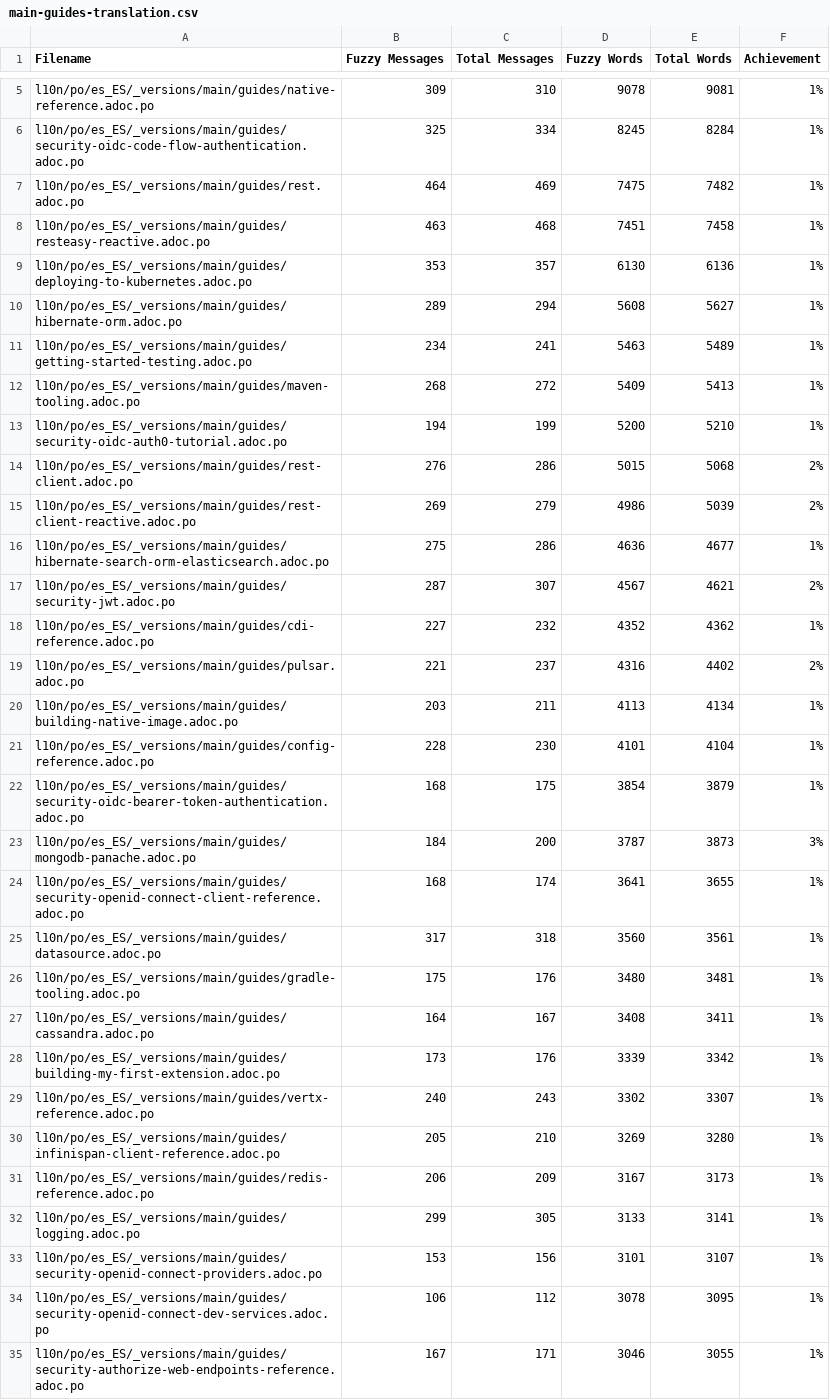
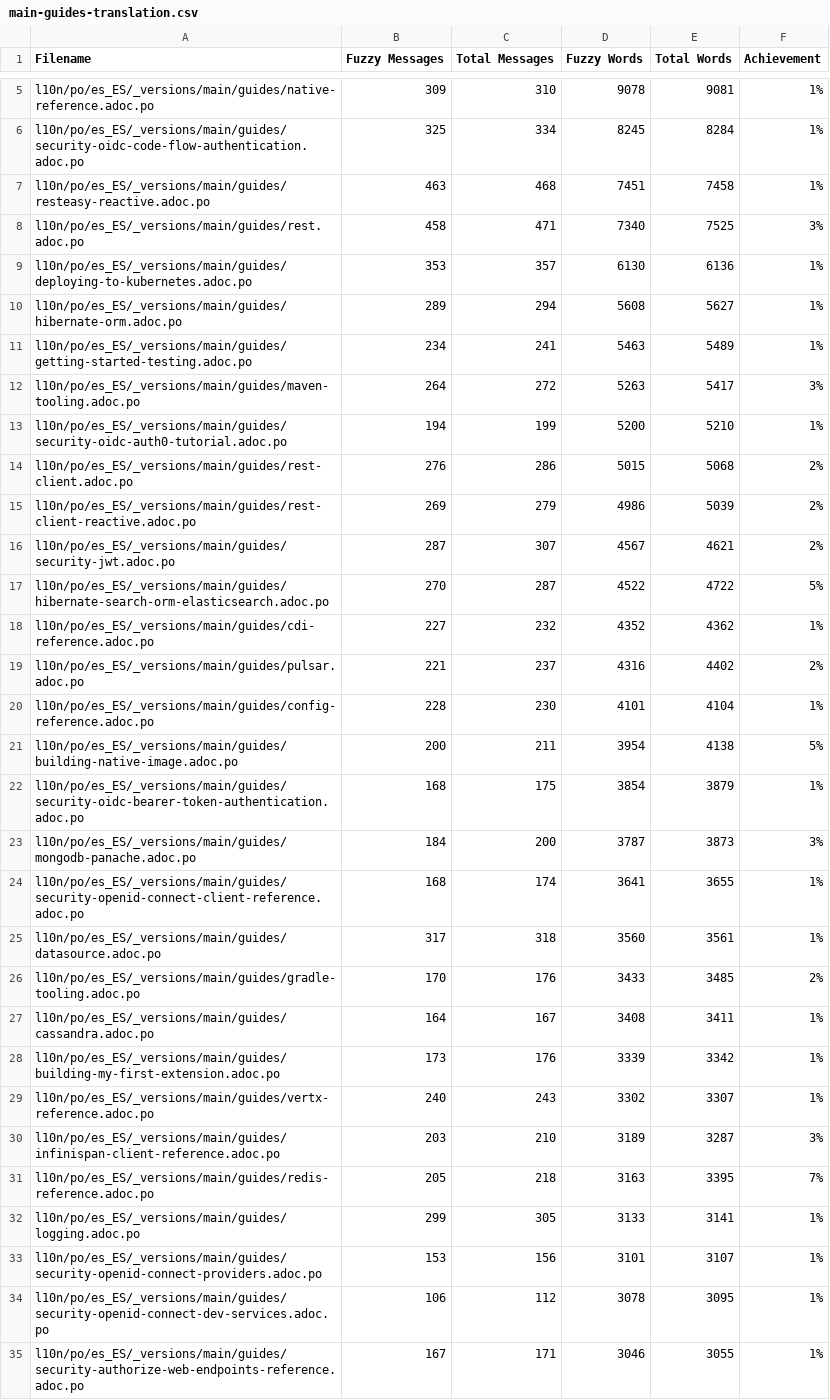
Before and after one commit to quarkusio/es.quarkus.io, a CSV file: l10n/stats/main-guides-translation.csv, drawn as a sheet; only a part is shown, gaps mark what is left out; the diff covers the shown part only.

Commit message:
Update translation stats

```diff
--- a/l10n/stats/main-guides-translation.csv
+++ b/l10n/stats/main-guides-translation.csv
@@ -6,4 +6,4 @@ l10n/po/es_ES/_versions/main/guides/native-reference.adoc.po, 309, 310, 9078, 90
 l10n/po/es_ES/_versions/main/guides/security-oidc-code-flow-authentication.adoc.po, 325, 334, 8245, 8284, 1%
-l10n/po/es_ES/_versions/main/guides/rest.adoc.po, 464, 469, 7475, 7482, 1%
 l10n/po/es_ES/_versions/main/guides/resteasy-reactive.adoc.po, 463, 468, 7451, 7458, 1%
+l10n/po/es_ES/_versions/main/guides/rest.adoc.po, 458, 471, 7340, 7525, 3%
 l10n/po/es_ES/_versions/main/guides/deploying-to-kubernetes.adoc.po, 353, 357, 6130, 6136, 1%
@@ -11,3 +11,3 @@ l10n/po/es_ES/_versions/main/guides/hibernate-orm.adoc.po, 289, 294, 5608, 5627,
 l10n/po/es_ES/_versions/main/guides/getting-started-testing.adoc.po, 234, 241, 5463, 5489, 1%
-l10n/po/es_ES/_versions/main/guides/maven-tooling.adoc.po, 268, 272, 5409, 5413, 1%
+l10n/po/es_ES/_versions/main/guides/maven-tooling.adoc.po, 264, 272, 5263, 5417, 3%
 l10n/po/es_ES/_versions/main/guides/security-oidc-auth0-tutorial.adoc.po, 194, 199, 5200, 5210, 1%
@@ -15,8 +15,8 @@ l10n/po/es_ES/_versions/main/guides/rest-client.adoc.po, 276, 286, 5015, 5068, 2
 l10n/po/es_ES/_versions/main/guides/rest-client-reactive.adoc.po, 269, 279, 4986, 5039, 2%
-l10n/po/es_ES/_versions/main/guides/hibernate-search-orm-elasticsearch.adoc.po, 275, 286, 4636, 4677, 1%
 l10n/po/es_ES/_versions/main/guides/security-jwt.adoc.po, 287, 307, 4567, 4621, 2%
+l10n/po/es_ES/_versions/main/guides/hibernate-search-orm-elasticsearch.adoc.po, 270, 287, 4522, 4722, 5%
 l10n/po/es_ES/_versions/main/guides/cdi-reference.adoc.po, 227, 232, 4352, 4362, 1%
 l10n/po/es_ES/_versions/main/guides/pulsar.adoc.po, 221, 237, 4316, 4402, 2%
-l10n/po/es_ES/_versions/main/guides/building-native-image.adoc.po, 203, 211, 4113, 4134, 1%
 l10n/po/es_ES/_versions/main/guides/config-reference.adoc.po, 228, 230, 4101, 4104, 1%
+l10n/po/es_ES/_versions/main/guides/building-native-image.adoc.po, 200, 211, 3954, 4138, 5%
 l10n/po/es_ES/_versions/main/guides/security-oidc-bearer-token-authentication.adoc.po, 168, 175, 3854, 3879, 1%
@@ -25,3 +25,3 @@ l10n/po/es_ES/_versions/main/guides/security-openid-connect-client-reference.ado
 l10n/po/es_ES/_versions/main/guides/datasource.adoc.po, 317, 318, 3560, 3561, 1%
-l10n/po/es_ES/_versions/main/guides/gradle-tooling.adoc.po, 175, 176, 3480, 3481, 1%
+l10n/po/es_ES/_versions/main/guides/gradle-tooling.adoc.po, 170, 176, 3433, 3485, 2%
 l10n/po/es_ES/_versions/main/guides/cassandra.adoc.po, 164, 167, 3408, 3411, 1%
@@ -29,4 +29,4 @@ l10n/po/es_ES/_versions/main/guides/building-my-first-extension.adoc.po, 173, 17
 l10n/po/es_ES/_versions/main/guides/vertx-reference.adoc.po, 240, 243, 3302, 3307, 1%
-l10n/po/es_ES/_versions/main/guides/infinispan-client-reference.adoc.po, 205, 210, 3269, 3280, 1%
-l10n/po/es_ES/_versions/main/guides/redis-reference.adoc.po, 206, 209, 3167, 3173, 1%
+l10n/po/es_ES/_versions/main/guides/infinispan-client-reference.adoc.po, 203, 210, 3189, 3287, 3%
+l10n/po/es_ES/_versions/main/guides/redis-reference.adoc.po, 205, 218, 3163, 3395, 7%
 l10n/po/es_ES/_versions/main/guides/logging.adoc.po, 299, 305, 3133, 3141, 1%
```
Also changed, not shown: 8 added rows, 5 removed rows and 12 edited cells elsewhere in this file, l10n/stats/latest-guides-translation.csv, l10n/stats/misc-translation.csv, 1 other file.
